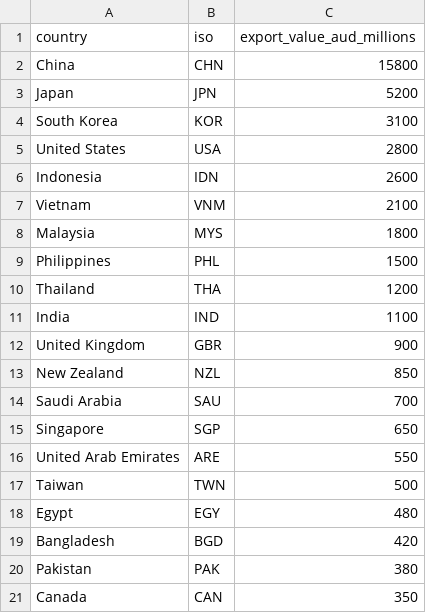
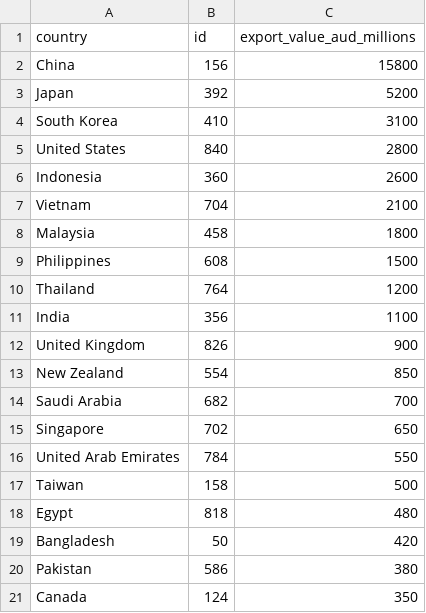
Before and after one commit to Jo-A-W/fit2179-assignment2, a CSV file: Data/food_exports_by_country_2024.csv, drawn as a sheet.

```diff
--- a/Data/food_exports_by_country_2024.csv
+++ b/Data/food_exports_by_country_2024.csv
@@ -1,21 +1,21 @@
-country,iso,export_value_aud_millions
-China,CHN,15800
-Japan,JPN,5200
-South Korea,KOR,3100
-United States,USA,2800
-Indonesia,IDN,2600
-Vietnam,VNM,2100
-Malaysia,MYS,1800
-Philippines,PHL,1500
-Thailand,THA,1200
-India,IND,1100
-United Kingdom,GBR,900
-New Zealand,NZL,850
-Saudi Arabia,SAU,700
-Singapore,SGP,650
-United Arab Emirates,ARE,550
-Taiwan,TWN,500
-Egypt,EGY,480
-Bangladesh,BGD,420
-Pakistan,PAK,380
-Canada,CAN,350
+country,id,export_value_aud_millions
+China,156,15800
+Japan,392,5200
+South Korea,410,3100
+United States,840,2800
+Indonesia,360,2600
+Vietnam,704,2100
+Malaysia,458,1800
+Philippines,608,1500
+Thailand,764,1200
+India,356,1100
+United Kingdom,826,900
+New Zealand,554,850
+Saudi Arabia,682,700
+Singapore,702,650
+United Arab Emirates,784,550
+Taiwan,158,500
+Egypt,818,480
+Bangladesh,50,420
+Pakistan,586,380
+Canada,124,350
```
Also changed, not shown: 4 other files.
